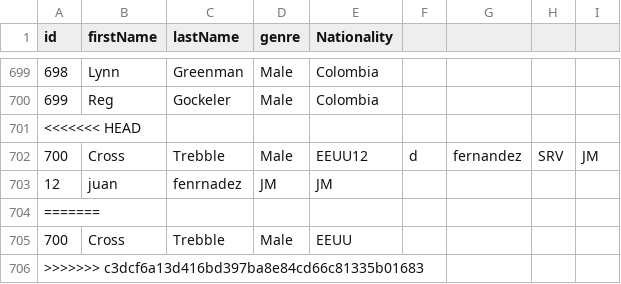
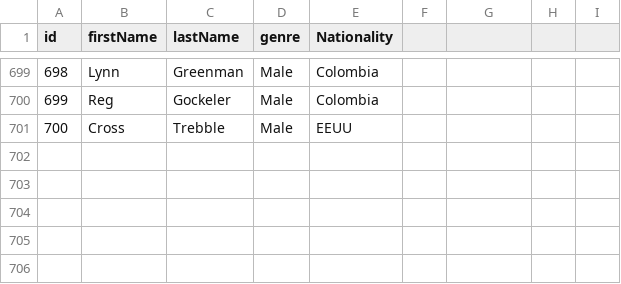
Before and after one commit to Jean-Dv/RS-decision-tree, a CSV file: src/main/resources/users.csv, drawn as a sheet; only a part is shown, gaps mark what is left out; the diff names each change by its address in the sheet, - before the commit and + after, or states it on an @@ line.

```diff
--- a/src/main/resources/users.csv
+++ b/src/main/resources/users.csv
-row 701: <<<<<<< HEAD
-row 702: 700 | Cross | Trebble | Male | EEUU12 | d | fernandez | SRV | JM
-row 703: 12 | juan | fenrnadez | JM | JM
-row 704: =======
-row 706: >>>>>>> c3dcf6a13d416bd397ba8e84cd66c81335b01683
```
Also changed, not shown: 3 other files.
